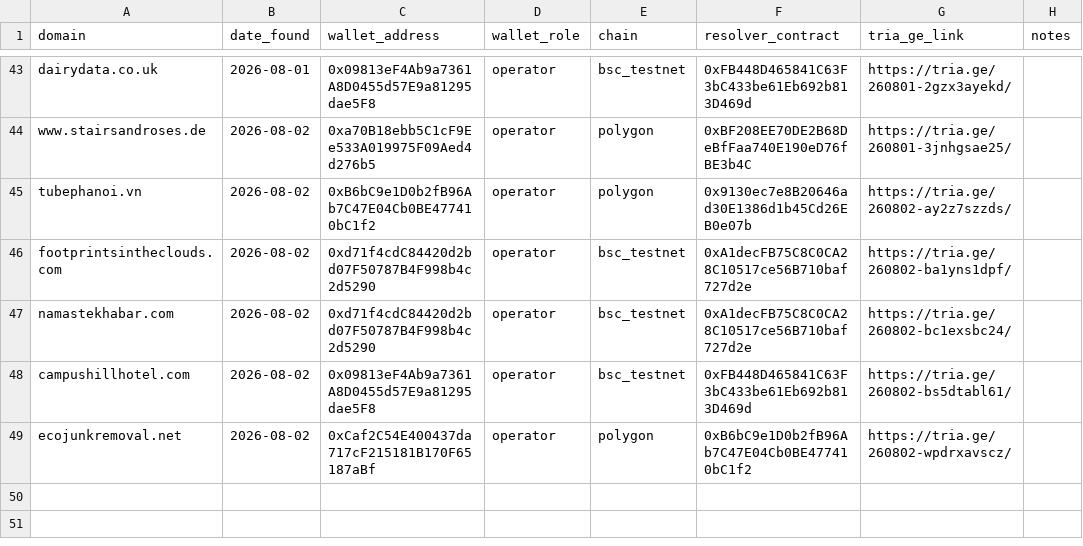
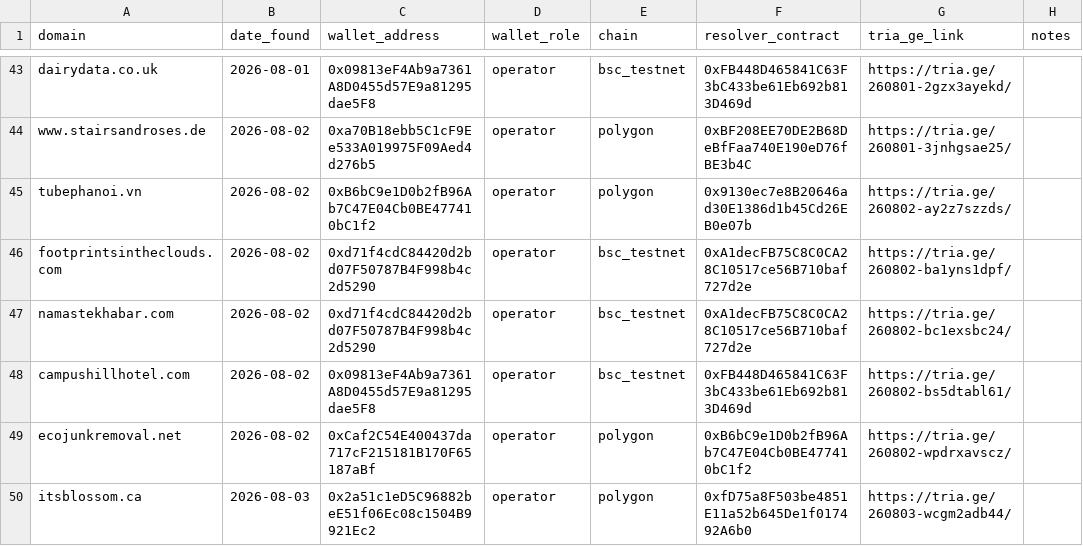
Before and after one commit to battlingamazons/compromised-sites-tracker, a CSV file: wallet_sightings.csv, drawn as a sheet; only a part is shown, gaps mark what is left out.

Commit message:
Update wallet_sightings.csv

```diff
--- a/wallet_sightings.csv
+++ b/wallet_sightings.csv
@@ -49 +49,2 @@ campushillhotel.com, 2026-08-02, 0x09813eF4Ab9a7361A8D0455d57E9a81295dae5F8, ope
 ecojunkremoval.net, 2026-08-02, 0xCaf2C54E400437da717cF215181B170F65187aBf, operator, polygon, 0xB6bC9e1D0b2fB96Ab7C47E04Cb0BE477410bC1f2, https://tria.ge/260802-wpdrxavscz/, ""
+itsblossom.ca, 2026-08-03, 0x2a51c1eD5C96882beE51f06Ec08c1504B9921Ec2, operator, polygon, 0xfD75a8F503be4851E11a52b645De1f017492A6b0, https://tria.ge/260803-wcgm2adb44/, ""
```
